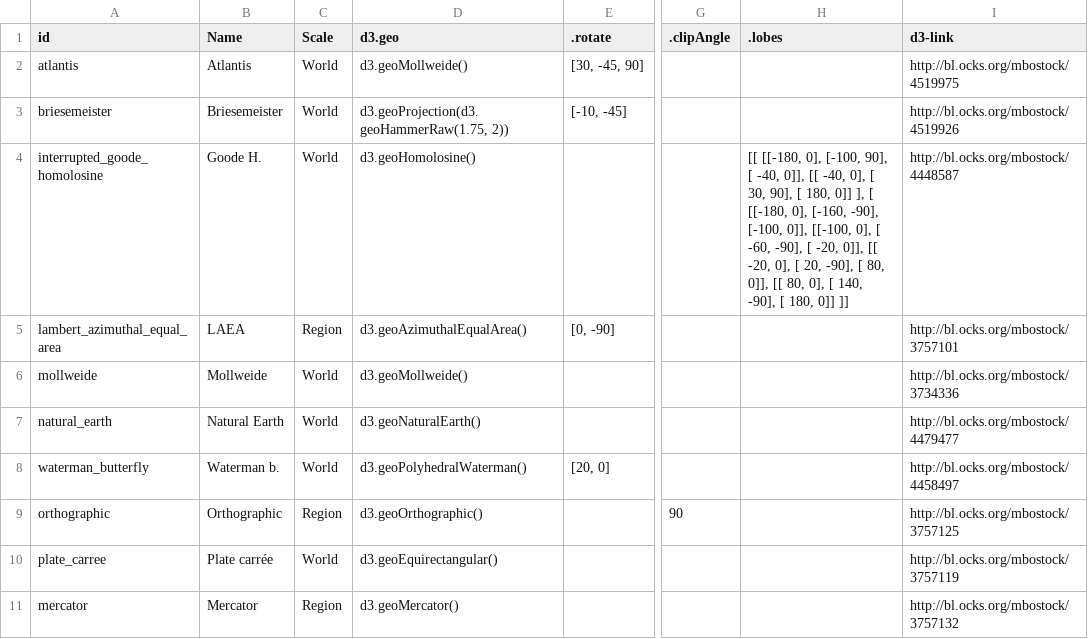
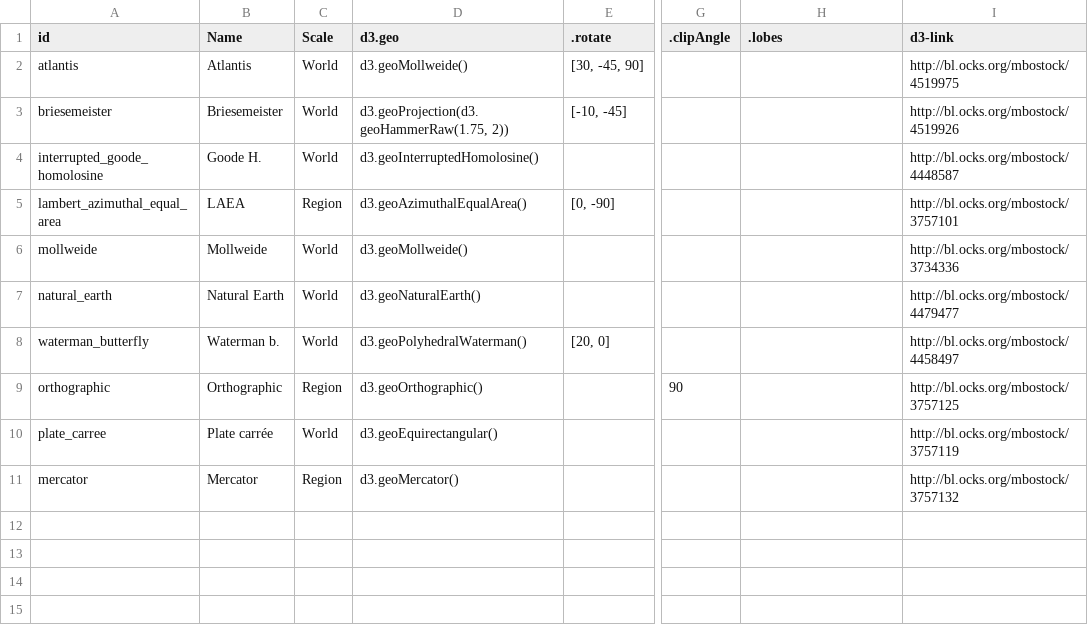
Before and after one commit to AtelierCartographie/Khartis, a CSV file: public/data/Projection-list.csv, drawn as a sheet; only a part is shown, gaps mark what is left out; the diff names each change by its address in the sheet, - before the commit and + after, or states it on an @@ line.

Commit message:
Fix Interrupted Goode Homolosine projection

```diff
--- a/public/data/Projection-list.csv
+++ b/public/data/Projection-list.csv
-D4 (d3.geo): d3.geoHomolosine()
+D4 (d3.geo): d3.geoInterruptedHomolosine()
-H4 (.lobes): [[ [[-180, 0], [-100, 90], [ -40, 0]], [[ -40, 0], [ 30, 90], [ 180, 0]] ], [ [[-180, 0], [-160, -90], [-100, 0]], [[-100, 0], [ -60, -90], [ -20, 0]], [[ -20, 0], [ 20, -90], [ 80, 0]], [[ 80, 0], [ 140, -90], [ 180, 0]] ]]
+H4 (.lobes): (empty)
```
